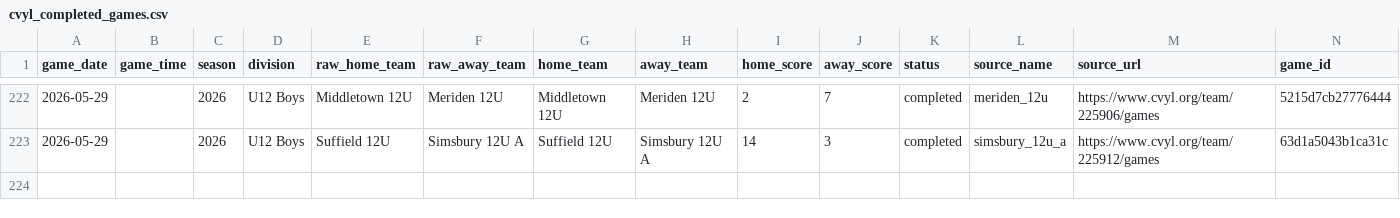
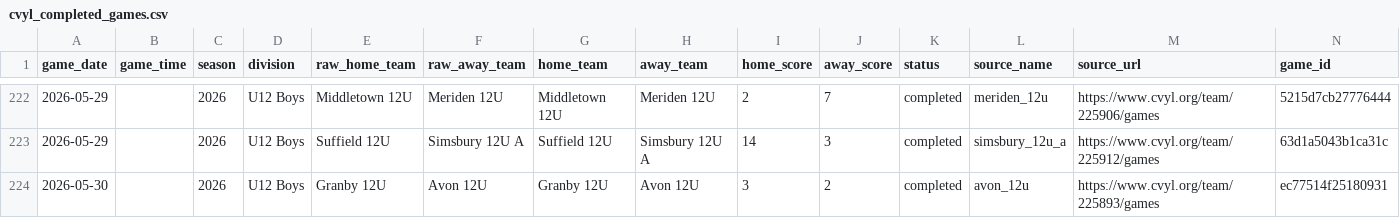
Before and after one commit to Benjaminrussell7/cvyl-prediction-dashboard, a CSV file: data/processed/cvyl_completed_games.csv, drawn as a sheet; only a part is shown, gaps mark what is left out; the diff names each change by its address in the sheet, - before the commit and + after, or states it on an @@ line.

```diff
--- a/data/processed/cvyl_completed_games.csv
+++ b/data/processed/cvyl_completed_games.csv
+row 224: 2026-05-30 |  | 2026 | U12 Boys | Granby 12U | Avon 12U | Granby 12U | Avon 12U | 3 | 2 | completed | avon_12u | https://www.cvyl.org/team/225893/games | ec77514f25180931
```
Also changed, not shown: data/processed/cvyl_elo_history.csv, data/processed/cvyl_games.csv, 18 other files.
